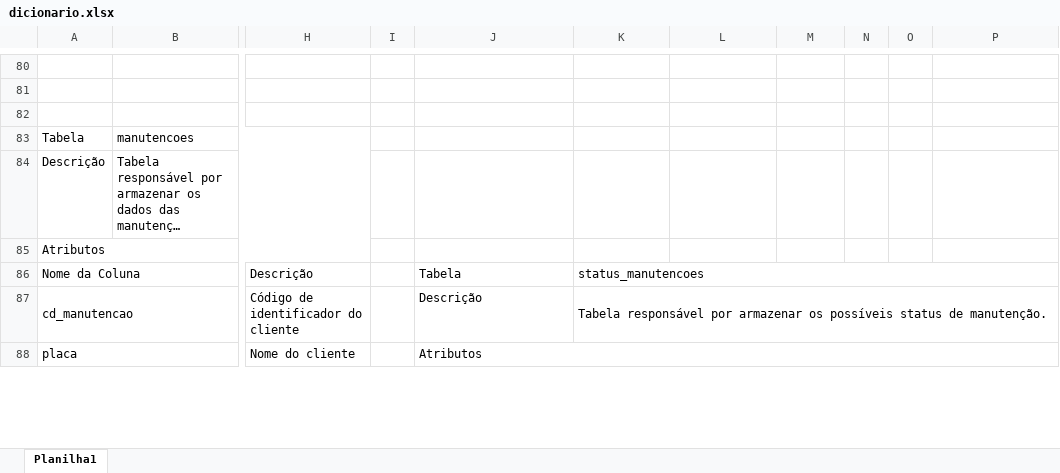
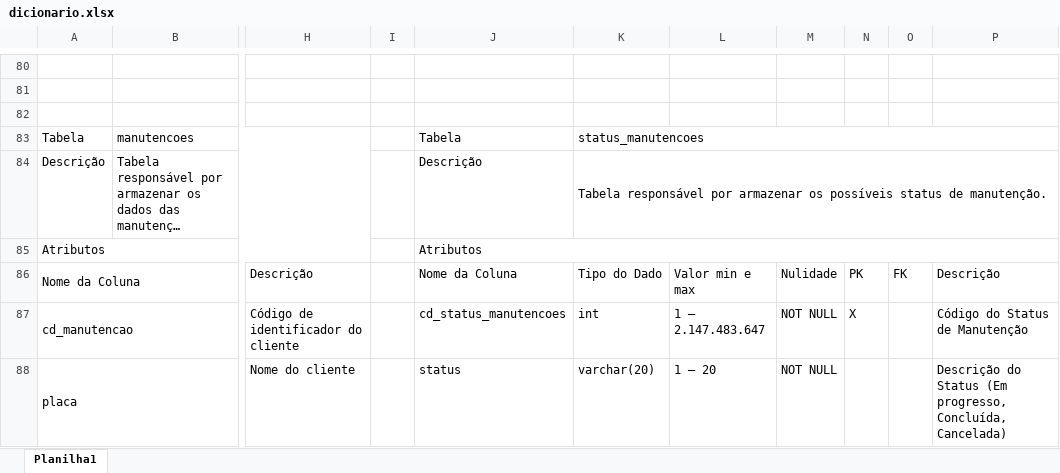
Before and after one commit to joao1824/Sistema-de-Manutencao-de-Veiculos, an Excel workbook: dicionario_tabelas/dicionario.xlsx, sheet Planilha1, drawn as a sheet; only a part is shown, gaps mark what is left out; long unchanged cells end in …; values as stored, in another font and other column widths than the file's, no cell formats; the diff covers the shown part only; the diff names each change by its address in the sheet, - before the commit and + after, or states it on an @@ line.

```diff
--- a/dicionario_tabelas/dicionario.xlsx (sheet Planilha1)
+++ b/dicionario_tabelas/dicionario.xlsx (sheet Planilha1)
-J83: (empty)
+J83: Tabela
-K83: (empty)
+K83: status_manutencoes
+K83:P83 merged
-J84: (empty)
+J84: Descrição
-K84: (empty)
+K84: Tabela responsável por armazenar os possíveis status de manutenção.
+K84:P84 merged
-J85: (empty)
+J85: Atributos
+J85:P85 merged
-J86: Tabela
+J86: Nome da Coluna
-K86: status_manutencoes
+K86: Tipo do Dado
-K86:P86 merged
-L86: (empty)
+L86: Valor min e max
-M86: (empty)
+M86: Nulidade
-N86: (empty)
+N86: PK
-O86: (empty)
+O86: FK
-P86: (empty)
+P86: Descrição
-J87: Descrição
+J87: cd_status_manutencoes
-K87: Tabela responsável por armazenar os possíveis status de manutenção.
+K87: int
-K87:P87 merged
-L87: (empty)
+L87: 1 – 2.147.483.647
-M87:M88: (empty)
+M87:M88: NOT NULL
-N87: (empty)
+N87: X
-P87: (empty)
+P87: Código do Status de Manutenção
-J88: Atributos
+J88: status
-J88:P88 merged
-K88: (empty)
+K88: varchar(20)
-L88: (empty)
+L88: 1 – 20
-P88: (empty)
+P88: Descrição do Status (Em progresso, Concluída, Cancelada)
```
Also changed, not shown: 126 edited cells and merged cells elsewhere in this sheet, cell formats.
